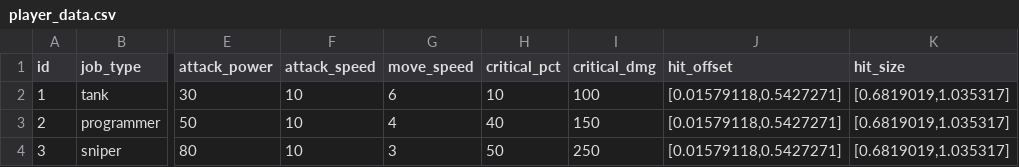
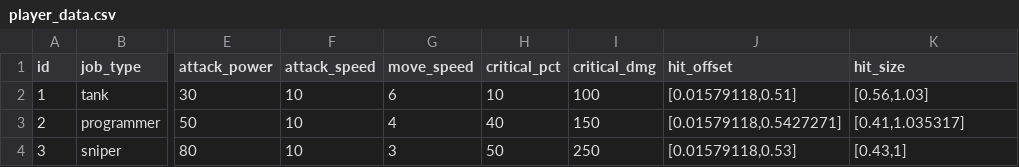
Before and after one commit to smsm8087/DefenseGame, a CSV file: Assets/Resources/DataExcels/player_data.csv, drawn as a sheet; only a part is shown, gaps mark what is left out; the diff names each change by its address in the sheet, - before the commit and + after, or states it on an @@ line.

```diff
--- a/Assets/Resources/DataExcels/player_data.csv
+++ b/Assets/Resources/DataExcels/player_data.csv
-J2 (hit_offset): [0.01579118,0.5427271]
+J2 (hit_offset): [0.01579118,0.51]
-K2 (hit_size): [0.6819019,1.035317]
+K2 (hit_size): [0.56,1.03]
-K3 (hit_size): [0.6819019,1.035317]
+K3 (hit_size): [0.41,1.035317]
-J4 (hit_offset): [0.01579118,0.5427271]
+J4 (hit_offset): [0.01579118,0.53]
-K4 (hit_size): [0.6819019,1.035317]
+K4 (hit_size): [0.43,1]
```
Also changed, not shown: Assets/Resources/DataExcels/enemy_data.csv, 10 other files.
